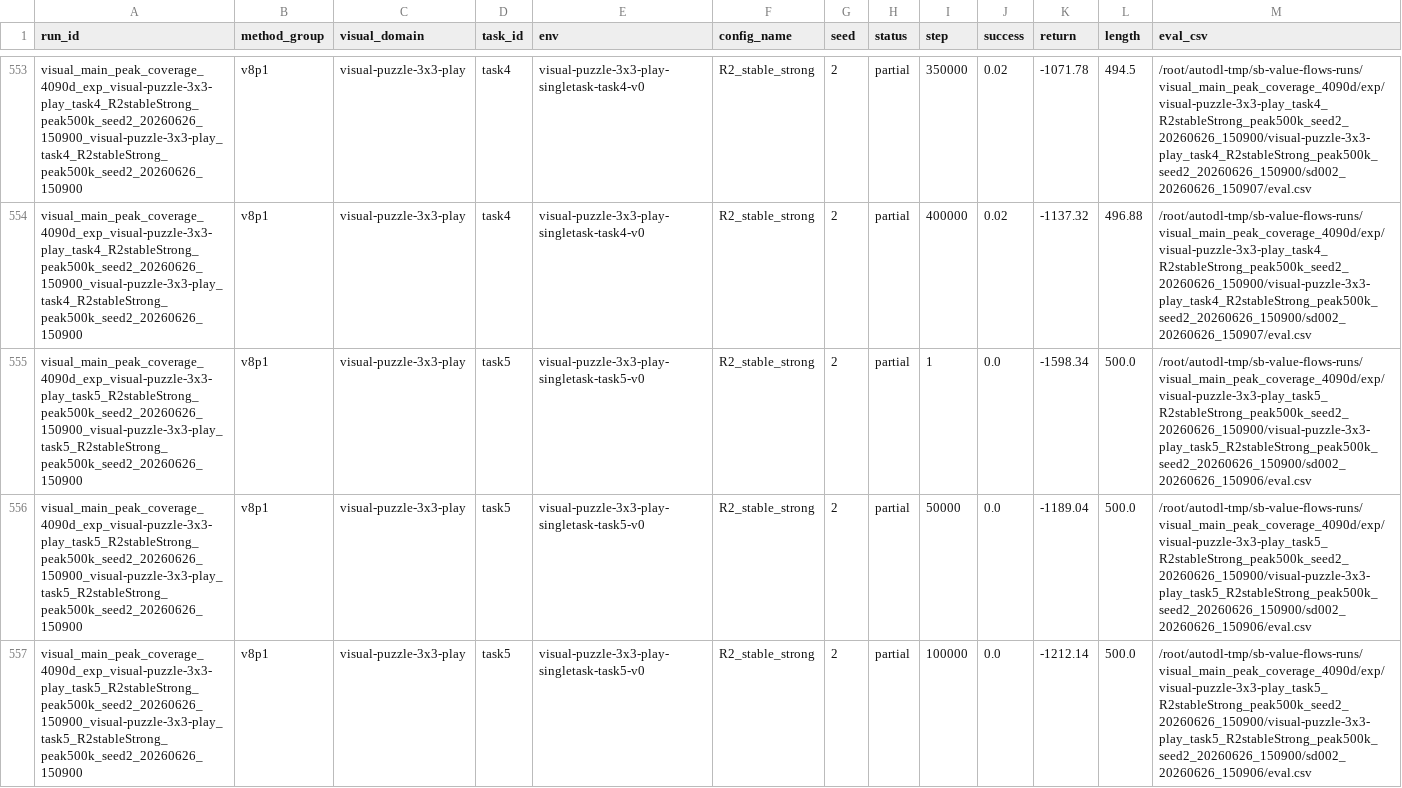
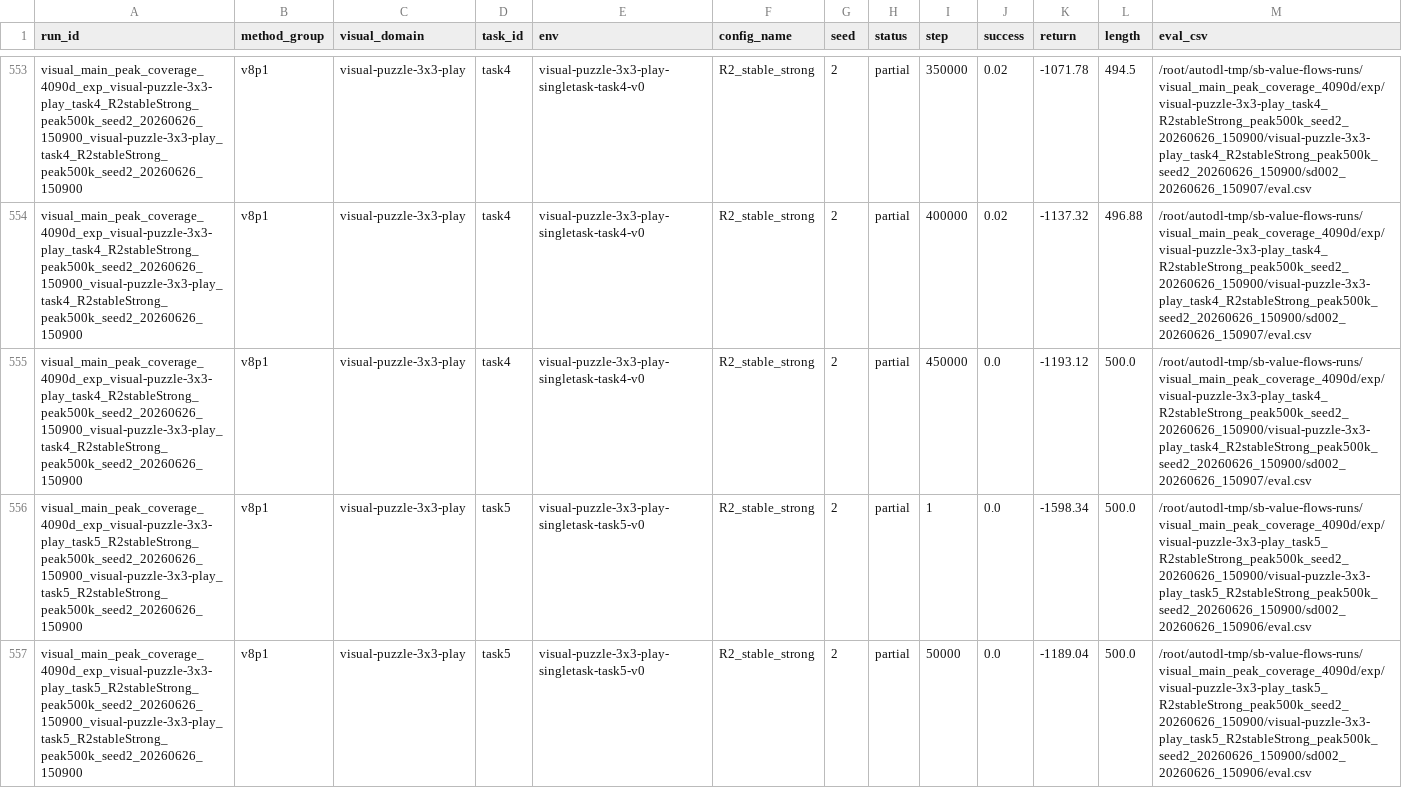
Before and after one commit to lzqw/sb-value-flows, a CSV file: results/plot_data_visual_curves.csv, drawn as a sheet; only a part is shown, gaps mark what is left out; the shorter side is filled out with more unchanged rows.

Commit message:
Update visual puzzle task4 450k curve

```diff
--- a/results/plot_data_visual_curves.csv
+++ b/results/plot_data_visual_curves.csv
@@ -554,2 +554,3 @@ visual_main_peak_coverage_4090d_exp_visual-puzzle-3x3-play_task4_R2stableStrong_
 visual_main_peak_coverage_4090d_exp_visual-puzzle-3x3-play_task4_R2stableStrong_peak500k_seed2_20260626_150900_visual-puzzle-3x3-play_task4_R2stableStrong_peak500k_seed2_20260626_150900,v8p1,visual-puzzle-3x3-play,task4,visual-puzzle-3x3-play-singletask-task4-v0,R2_stable_strong,2,partial,400000,0.02,-1137.32,496.88,/root/autodl-tmp/sb-value-flows-runs/visual_main_peak_coverage_4090d/exp/visual-puzzle-3x3-play_task4_R2stableStrong_peak500k_seed2_20260626_150900/visual-puzzle-3x3-play_task4_R2stableStrong_peak500k_seed2_20260626_150900/sd002_20260626_150907/eval.csv
+visual_main_peak_coverage_4090d_exp_visual-puzzle-3x3-play_task4_R2stableStrong_peak500k_seed2_20260626_150900_visual-puzzle-3x3-play_task4_R2stableStrong_peak500k_seed2_20260626_150900,v8p1,visual-puzzle-3x3-play,task4,visual-puzzle-3x3-play-singletask-task4-v0,R2_stable_strong,2,partial,450000,0.0,-1193.12,500.0,/root/autodl-tmp/sb-value-flows-runs/visual_main_peak_coverage_4090d/exp/visual-puzzle-3x3-play_task4_R2stableStrong_peak500k_seed2_20260626_150900/visual-puzzle-3x3-play_task4_R2stableStrong_peak500k_seed2_20260626_150900/sd002_20260626_150907/eval.csv
 visual_main_peak_coverage_4090d_exp_visual-puzzle-3x3-play_task5_R2stableStrong_peak500k_seed2_20260626_150900_visual-puzzle-3x3-play_task5_R2stableStrong_peak500k_seed2_20260626_150900,v8p1,visual-puzzle-3x3-play,task5,visual-puzzle-3x3-play-singletask-task5-v0,R2_stable_strong,2,partial,1,0.0,-1598.34,500.0,/root/autodl-tmp/sb-value-flows-runs/visual_main_peak_coverage_4090d/exp/visual-puzzle-3x3-play_task5_R2stableStrong_peak500k_seed2_20260626_150900/visual-puzzle-3x3-play_task5_R2stableStrong_peak500k_seed2_20260626_150900/sd002_20260626_150906/eval.csv
```
Also changed, not shown: results/audit_all_visual_runs_4090d.csv, results/audit_visual_best_peak_table.csv, 6 other files.
